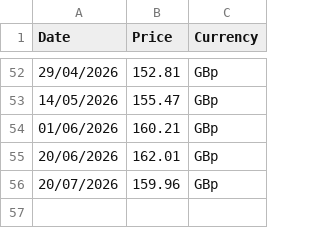
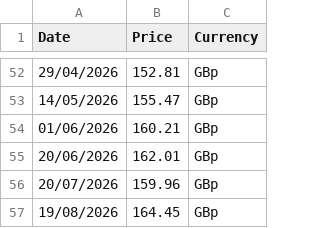
Before and after one commit to gwimpenny/portfolio-tracker, a CSV file: SJPoffshoreBond.csv, drawn as a sheet; only a part is shown, gaps mark what is left out; the diff names each change by its address in the sheet, - before the commit and + after, or states it on an @@ line.

```diff
--- a/SJPoffshoreBond.csv
+++ b/SJPoffshoreBond.csv
+row 57: 19/08/2026 | 164.45 | GBp
```
Also changed, not shown: JupiterMerianGlobalAbsPriceData.csv, RoyalLondonMMFpriceData.csv, 1 other file.
